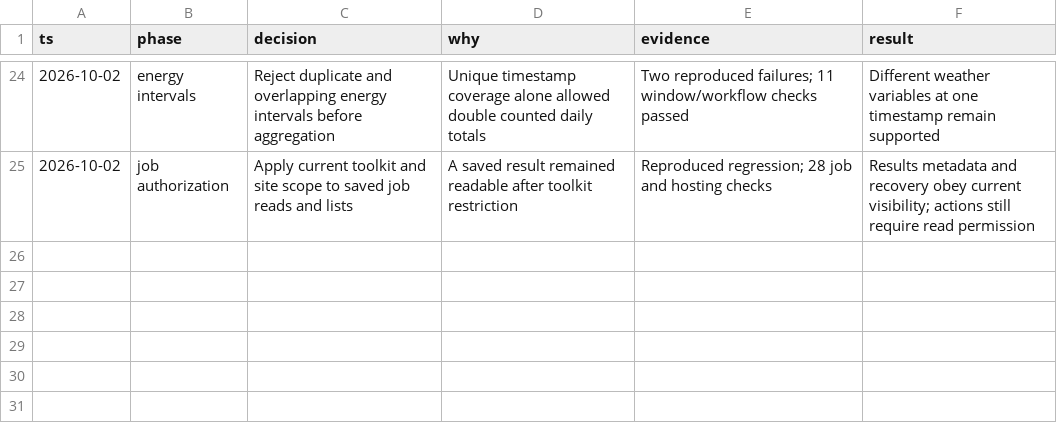
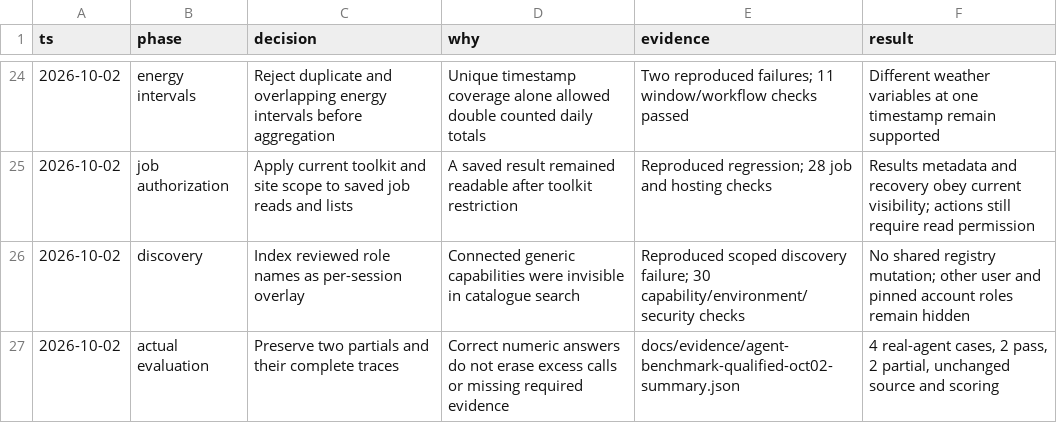
Before and after one commit to bferanmi806-sketch/energy-agent-tools, a TSV file: docs/decisions.tsv, drawn as a sheet; only a part is shown, gaps mark what is left out; the diff names each change by its address in the sheet, - before the commit and + after, or states it on an @@ line.

Commit message:
Discover reviewed capability roles within session scope and preserve agent evidence

```diff
--- a/docs/decisions.tsv
+++ b/docs/decisions.tsv
+row 26: 2026-10-02 | discovery | Index reviewed role names as per-session overlay | Connected generic capabilities were invisible in catalogue search | Reproduced scoped discovery failure; 30 capability/environment/security checks | No shared registry mutation; other user and pinned account roles remain hidden
+row 27: 2026-10-02 | actual evaluation | Preserve two partials and their complete traces | Correct numeric answers do not erase excess calls or missing required evidence | docs/evidence/agent-benchmark-qualified-oct02-summary.json | 4 real-agent cases, 2 pass, 2 partial, unchanged source and scoring
```
Also changed, not shown: 9 other files.
